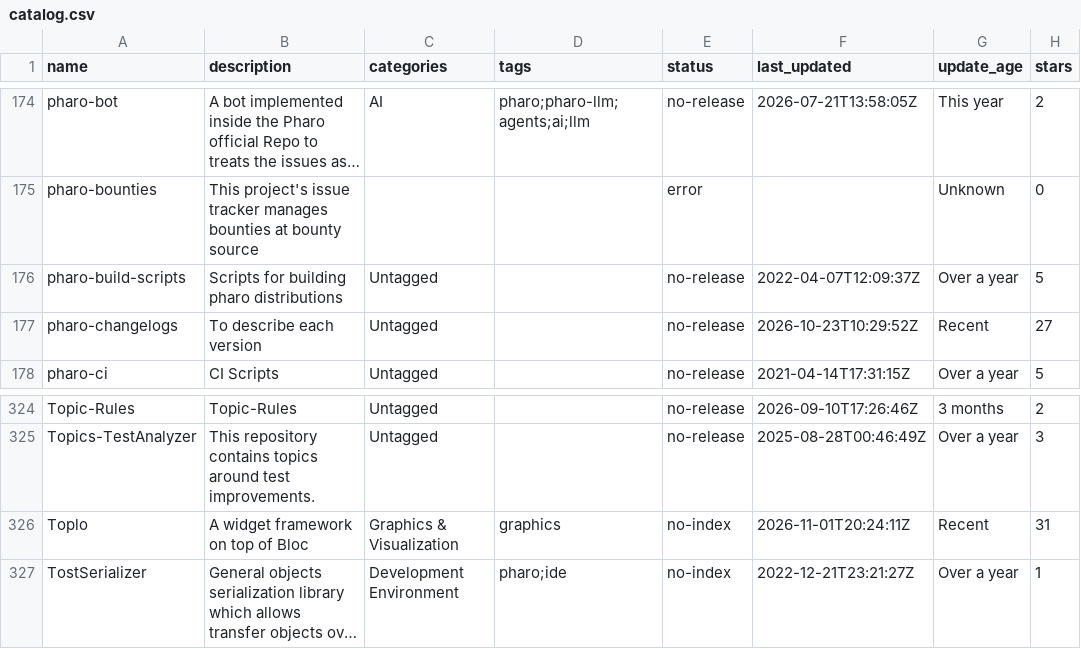
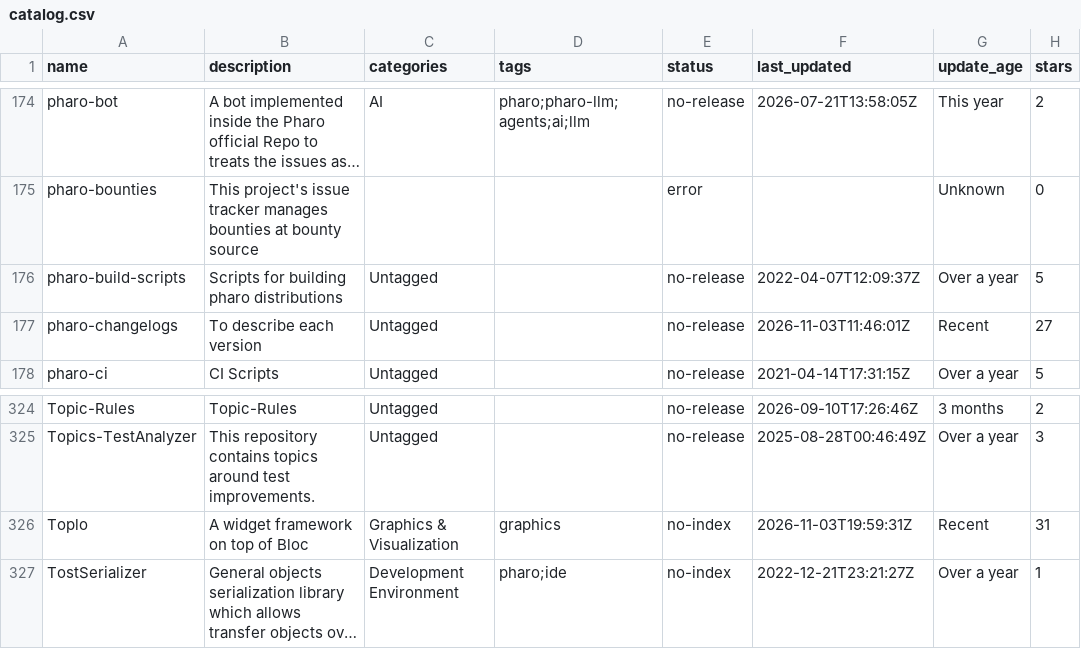
Before and after one commit to guillep/pharo-catalog, a CSV file: catalog.csv, drawn as a sheet; only a part is shown, gaps mark what is left out; long unchanged cells end in …; the diff covers the shown part only; the diff names each change by its address in the sheet, - before the commit and + after, or states it on an @@ line.

```diff
--- a/catalog.csv
+++ b/catalog.csv
-F177 (last_updated): 2026-10-23T10:29:52Z
+F177 (last_updated): 2026-11-03T11:46:01Z
-F326 (last_updated): 2026-11-01T20:24:11Z
+F326 (last_updated): 2026-11-03T19:59:31Z
```
Also changed, not shown: 10 edited cells elsewhere in this file, 2 other files.
